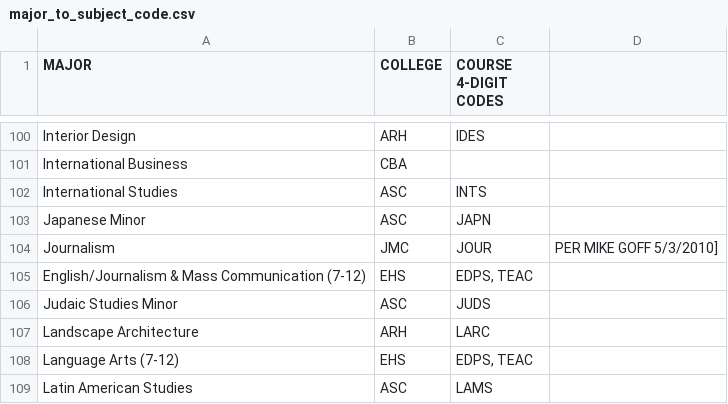
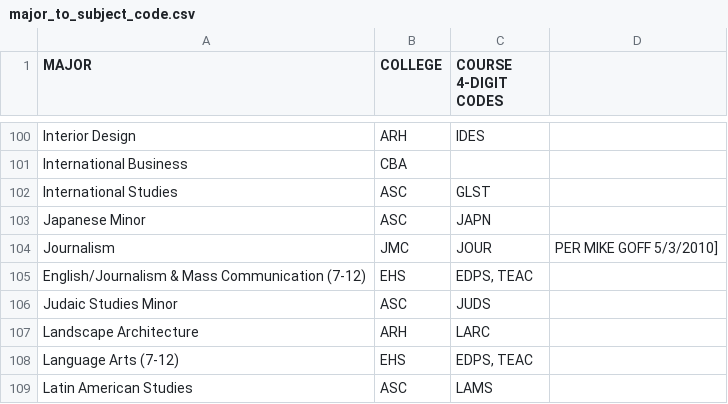
Before and after one commit to unl/UNL_UndergraduateBulletin, a CSV file: data/2012/major_to_subject_code.csv, drawn as a sheet; only a part is shown, gaps mark what is left out.

Commit message:
Replace INST with GLST to reflect subject code change

```diff
--- a/data/2012/major_to_subject_code.csv
+++ b/data/2012/major_to_subject_code.csv
@@ -101,3 +101,3 @@ Interior Design,ARH, IDES
 International Business,CBA
-International Studies,ASC,INTS
+International Studies,ASC,GLST
 Japanese Minor,ASC,JAPN
```
Also changed, not shown: 1 other file.
